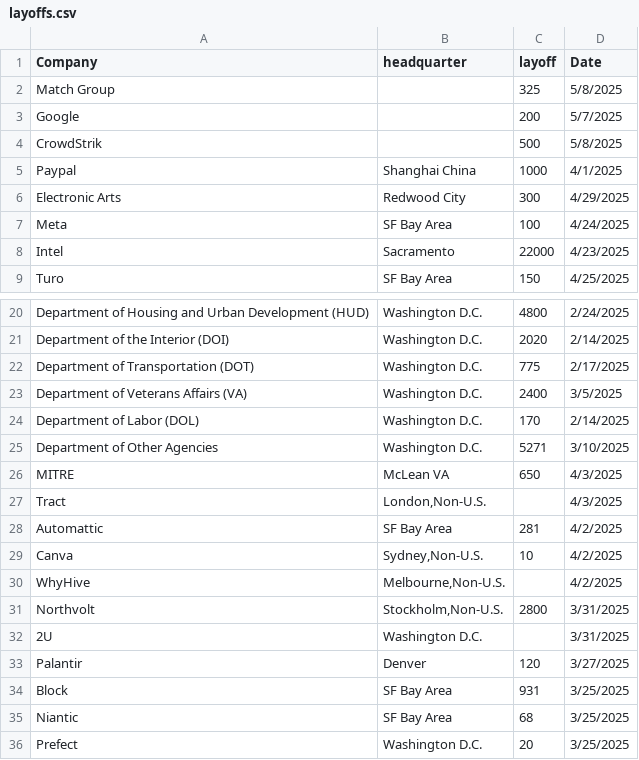
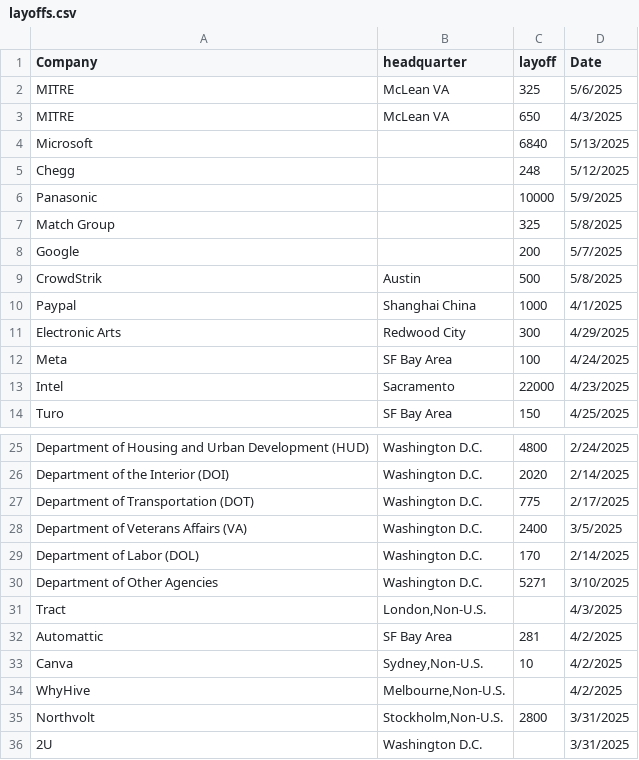
Before and after one commit to data-insider-nyc/layoffstracker, a CSV file: public/data/layoffs.csv, drawn as a sheet; only a part is shown, gaps mark what is left out; the shorter side is filled out with more unchanged rows.

Commit message:
update mitre data

```diff
--- a/public/data/layoffs.csv
+++ b/public/data/layoffs.csv
@@ -1,5 +1,10 @@
 Company,headquarter,layoff,Date
+MITRE, McLean VA, 325, 5/6/2025
+MITRE,McLean VA,650,4/3/2025
+Microsoft, ,6840,5/13/2025
+Chegg,,248,5/12/2025
+Panasonic,,10000,5/9/2025
 Match Group, ,325, 5/8/2025
 Google, ,200,5/7/2025
-CrowdStrik, ,500,5/8/2025
+CrowdStrik,Austin ,500,5/8/2025
 Paypal, Shanghai China, 1000, 4/1/2025
@@ -25,3 +30,2 @@ Department of Labor (DOL),Washington D.C.,170,2/14/2025
 Department of Other Agencies,Washington D.C.,5271,3/10/2025
-MITRE,McLean VA,650,4/3/2025
 Tract,"London,Non-U.S.",,4/3/2025
```
